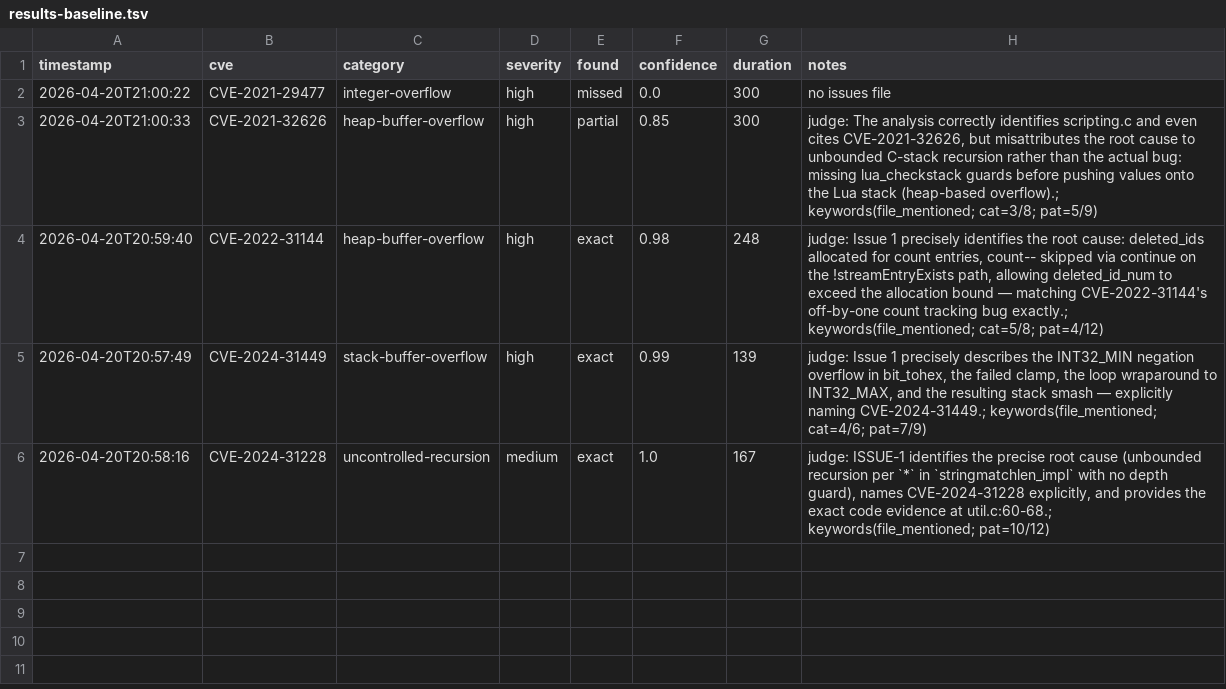
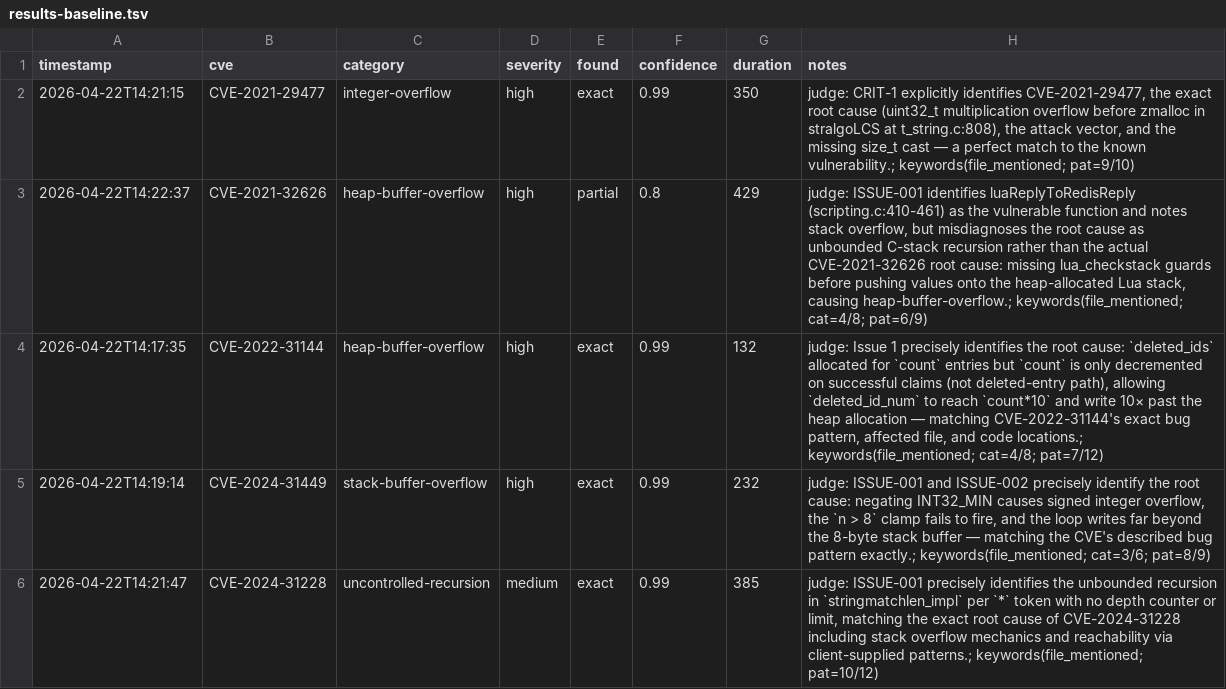
Before and after one commit to almogdepaz/EDC, a TSV file: benchmark/redis/results-baseline.tsv, drawn as a sheet.

Commit message:
bump watchdog 300s→600s, refresh redis baseline
slow CVEs (e.g. 2024-31228) were hitting the per-CVE watchdog at 300s
and getting killed mid-analysis, producing timeout-driven MISSes that
looked like model regressions. 600s gives consistent headroom.

redis baseline: 0.700 → 0.900 (avg of 2 fresh runs: 0.850).
regression floor: 0.571 (unchanged).

```diff
--- a/benchmark/redis/results-baseline.tsv
+++ b/benchmark/redis/results-baseline.tsv
@@ -1,6 +1,6 @@
 timestamp	cve	category	severity	found	confidence	duration	notes
-2026-04-20T21:00:22	CVE-2021-29477	integer-overflow	high	missed	0.0	300	no issues file
-2026-04-20T21:00:33	CVE-2021-32626	heap-buffer-overflow	high	partial	0.85	300	judge: The analysis correctly identifies scripting.c and even cites CVE-2021-32626, but misattributes the root cause to unbounded C-stack recursion rather than the actual bug: missing lua_checkstack guards before pushing values onto the Lua stack (heap-based overflow).; keywords(file_mentioned; cat=3/8; pat=5/9)
-2026-04-20T20:59:40	CVE-2022-31144	heap-buffer-overflow	high	exact	0.98	248	judge: Issue 1 precisely identifies the root cause: deleted_ids allocated for count entries, count-- skipped via continue on the !streamEntryExists path, allowing deleted_id_num to exceed the allocation bound — matching CVE-2022-31144's off-by-one count tracking bug exactly.; keywords(file_mentioned; cat=5/8; pat=4/12)
-2026-04-20T20:57:49	CVE-2024-31449	stack-buffer-overflow	high	exact	0.99	139	judge: Issue 1 precisely describes the INT32_MIN negation overflow in bit_tohex, the failed clamp, the loop wraparound to INT32_MAX, and the resulting stack smash — explicitly naming CVE-2024-31449.; keywords(file_mentioned; cat=4/6; pat=7/9)
-2026-04-20T20:58:16	CVE-2024-31228	uncontrolled-recursion	medium	exact	1.0	167	judge: ISSUE-1 identifies the precise root cause (unbounded recursion per `*` in `stringmatchlen_impl` with no depth guard), names CVE-2024-31228 explicitly, and provides the exact code evidence at util.c:60-68.; keywords(file_mentioned; pat=10/12)
+2026-04-22T14:21:15	CVE-2021-29477	integer-overflow	high	exact	0.99	350	judge: CRIT-1 explicitly identifies CVE-2021-29477, the exact root cause (uint32_t multiplication overflow before zmalloc in stralgoLCS at t_string.c:808), the attack vector, and the missing size_t cast — a perfect match to the known vulnerability.; keywords(file_mentioned; pat=9/10)
+2026-04-22T14:22:37	CVE-2021-32626	heap-buffer-overflow	high	partial	0.8	429	judge: ISSUE-001 identifies luaReplyToRedisReply (scripting.c:410-461) as the vulnerable function and notes stack overflow, but misdiagnoses the root cause as unbounded C-stack recursion rather than the actual CVE-2021-32626 root cause: missing lua_checkstack guards before pushing values onto the heap-allocated Lua stack, causing heap-buffer-overflow.; keywords(file_mentioned; cat=4/8; pat=6/9)
+2026-04-22T14:17:35	CVE-2022-31144	heap-buffer-overflow	high	exact	0.99	132	judge: Issue 1 precisely identifies the root cause: `deleted_ids` allocated for `count` entries but `count` is only decremented on successful claims (not deleted-entry path), allowing `deleted_id_num` to reach `count*10` and write 10× past the heap allocation — matching CVE-2022-31144's exact bug pattern, affected file, and code locations.; keywords(file_mentioned; cat=4/8; pat=7/12)
+2026-04-22T14:19:14	CVE-2024-31449	stack-buffer-overflow	high	exact	0.99	232	judge: ISSUE-001 and ISSUE-002 precisely identify the root cause: negating INT32_MIN causes signed integer overflow, the `n > 8` clamp fails to fire, and the loop writes far beyond the 8-byte stack buffer — matching the CVE's described bug pattern exactly.; keywords(file_mentioned; cat=3/6; pat=8/9)
+2026-04-22T14:21:47	CVE-2024-31228	uncontrolled-recursion	medium	exact	0.99	385	judge: ISSUE-001 precisely identifies the unbounded recursion in `stringmatchlen_impl` per `*` token with no depth counter or limit, matching the exact root cause of CVE-2024-31228 including stack overflow mechanics and reachability via client-supplied patterns.; keywords(file_mentioned; pat=10/12)
```
Also changed, not shown: benchmark/redis/results-baseline-regression.tsv, benchmark/redis/tried-hashes.tsv, 2 other files.
